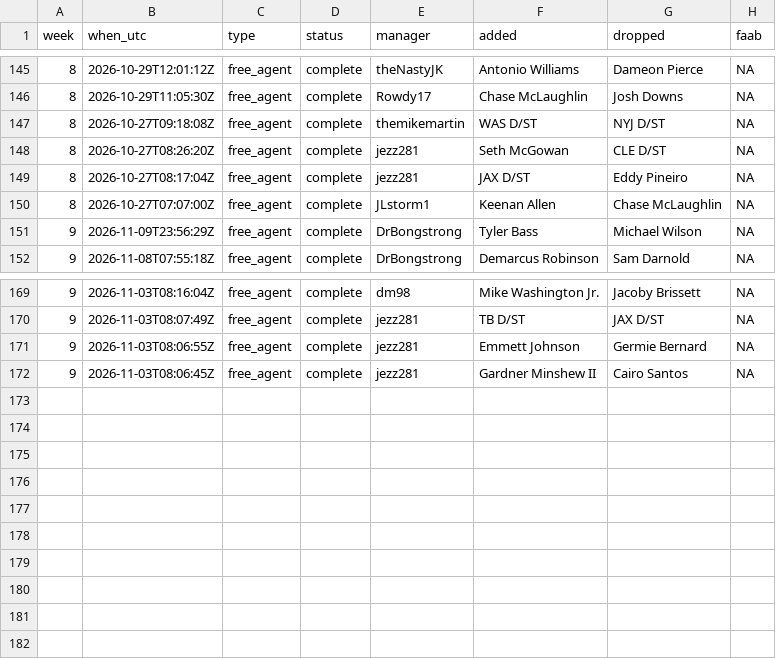
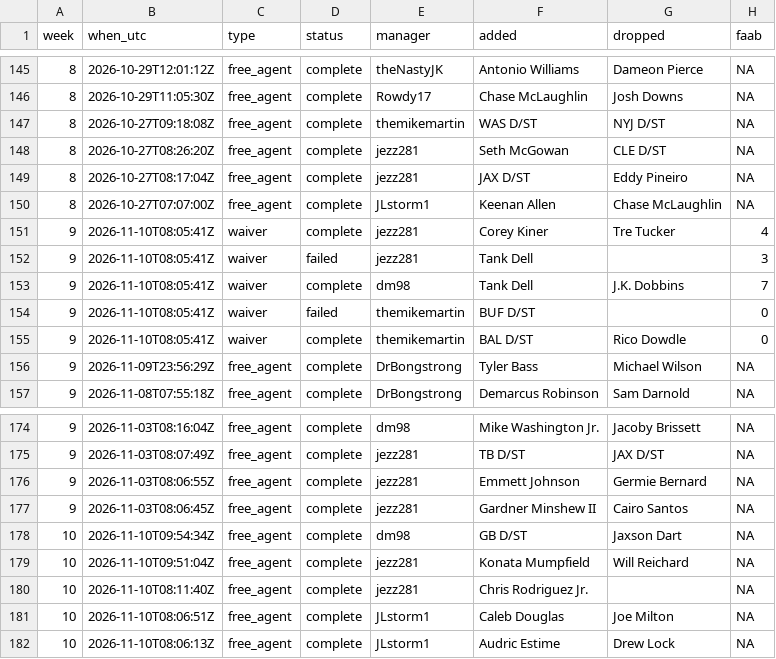
Before and after one commit to mikemartin/fantasy-football-auction-optimizer, a CSV file: data/league/transactions.csv, drawn as a sheet; only a part is shown, gaps mark what is left out; the diff names each change by its address in the sheet, - before the commit and + after, or states it on an @@ line.

```diff
--- a/data/league/transactions.csv
+++ b/data/league/transactions.csv
+row 151: 9 | 2026-11-10T08:05:41Z | waiver | complete | jezz281 | Corey Kiner | Tre Tucker | 4
+row 152: 9 | 2026-11-10T08:05:41Z | waiver | failed | jezz281 | Tank Dell |  | 3
+row 153: 9 | 2026-11-10T08:05:41Z | waiver | complete | dm98 | Tank Dell | J.K. Dobbins | 7
+row 154: 9 | 2026-11-10T08:05:41Z | waiver | failed | themikemartin | BUF D/ST |  | 0
+row 155: 9 | 2026-11-10T08:05:41Z | waiver | complete | themikemartin | BAL D/ST | Rico Dowdle | 0
+row 178: 10 | 2026-11-10T09:54:34Z | free_agent | complete | dm98 | GB D/ST | Jaxson Dart | NA
+row 179: 10 | 2026-11-10T09:51:04Z | free_agent | complete | jezz281 | Konata Mumpfield | Will Reichard | NA
+row 180: 10 | 2026-11-10T08:11:40Z | free_agent | complete | jezz281 | Chris Rodriguez Jr. |  | NA
+row 181: 10 | 2026-11-10T08:06:51Z | free_agent | complete | JLstorm1 | Caleb Douglas | Joe Milton | NA
+row 182: 10 | 2026-11-10T08:06:13Z | free_agent | complete | JLstorm1 | Audric Estime | Drew Lock | NA
```
Also changed, not shown: data/league/free_agents.csv, data/league/results_wk09.csv, 8 other files.
